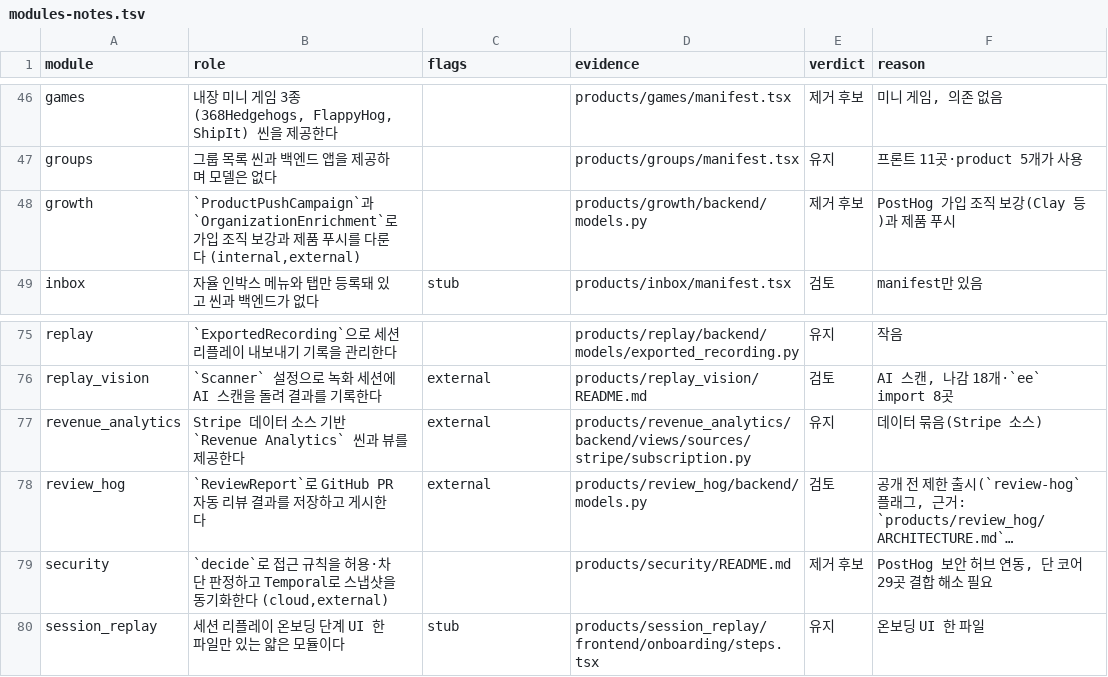
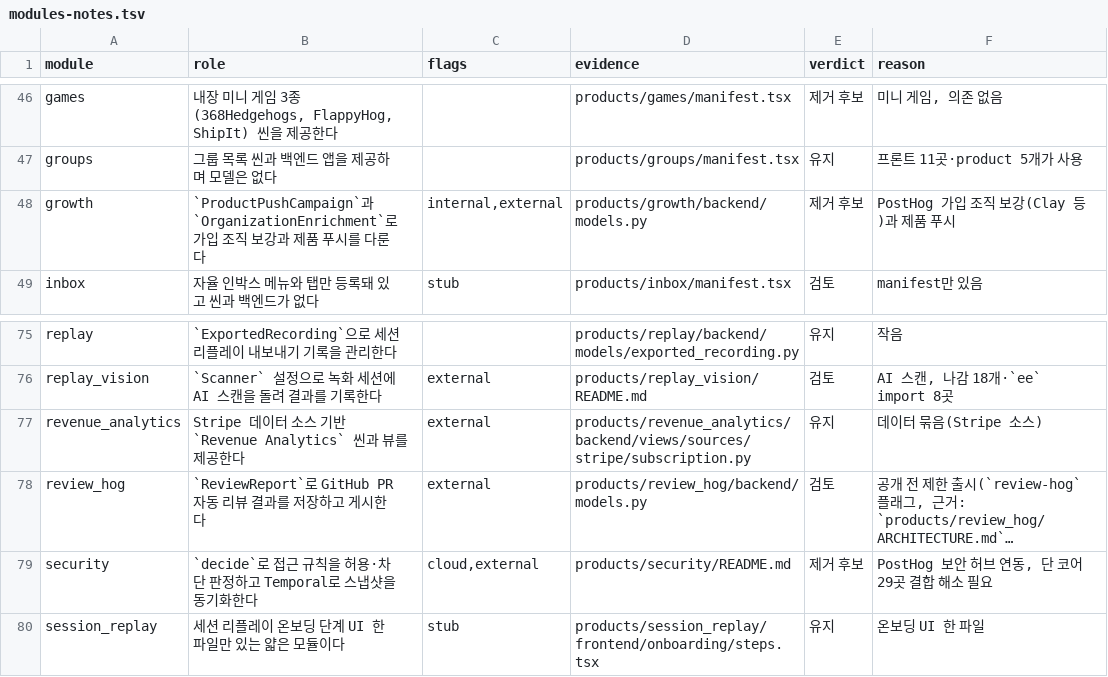
Before and after one commit to buzzni/buzzhog, a TSV file: wiki/_tools/modules-notes.tsv, drawn as a sheet; only a part is shown, gaps mark what is left out; long unchanged cells end in …; the diff names each change by its address in the sheet, - before the commit and + after, or states it on an @@ line.

```diff
--- a/wiki/_tools/modules-notes.tsv
+++ b/wiki/_tools/modules-notes.tsv
-B48 (role): …룬다 (internal,external)
+B48 (role): …룬다
-C48 (flags): (empty)
+C48 (flags): internal,external
-B79 (role): …기화한다 (cloud,external)
+B79 (role): …기화한다
-C79 (flags): (empty)
+C79 (flags): cloud,external
```
Also changed, not shown: 2 other files.
